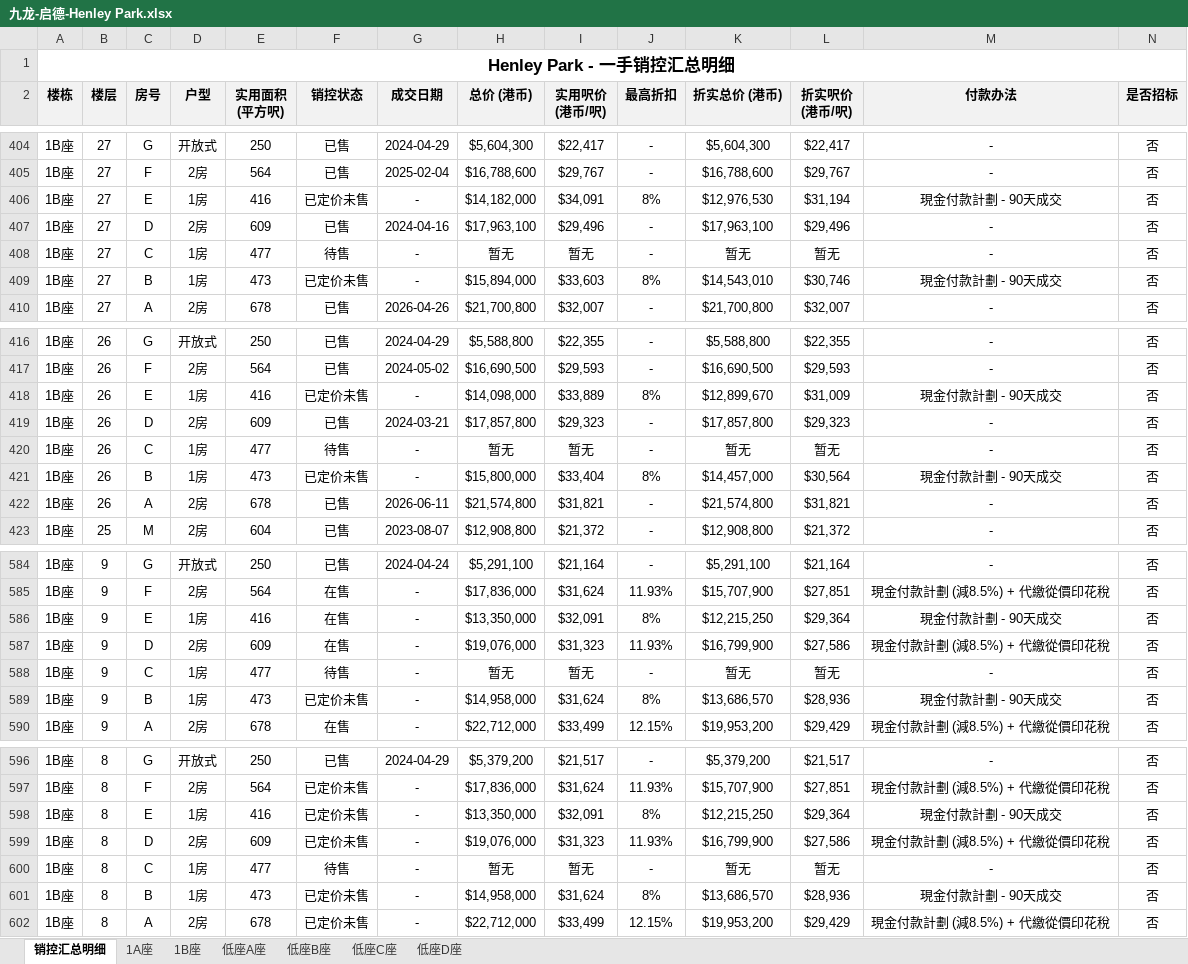
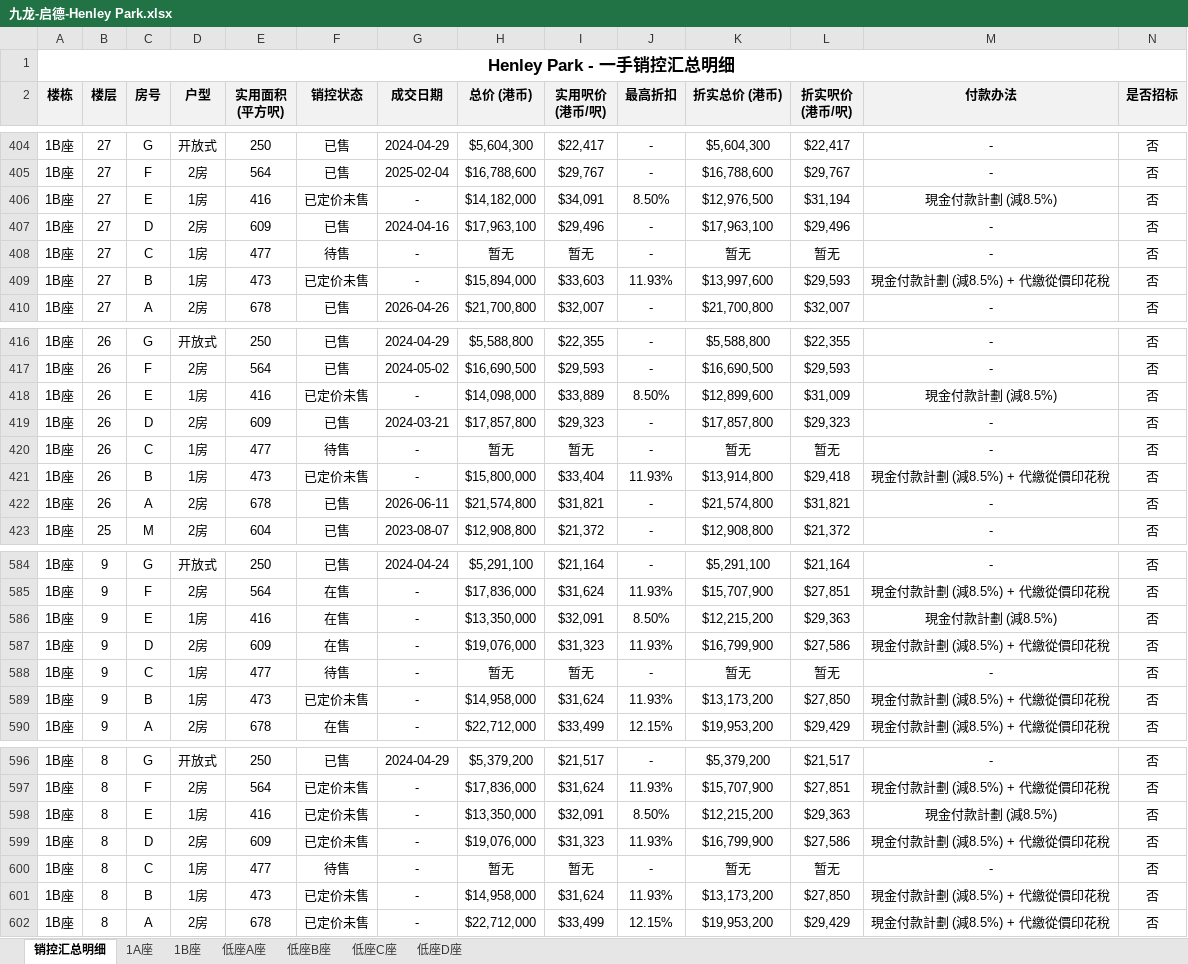
Before and after one commit to neil-studio/hk-properties, an Excel workbook: files/九龙-启德-Henley Park.xlsx, sheet 销控汇总明细, drawn as a sheet; only a part is shown, gaps mark what is left out; values as stored, in another font and other column widths than the file's, no borders; the diff covers the shown part only; the diff names each change by its address in the sheet, - before the commit and + after, or states it on an @@ line.

```diff
--- a/files/九龙-启德-Henley Park.xlsx (sheet 销控汇总明细)
+++ b/files/九龙-启德-Henley Park.xlsx (sheet 销控汇总明细)
-J406 (最高折扣): 8%
+J406 (最高折扣): 8.50%
-K406 (折实总价 (港币)): $12,976,530
+K406 (折实总价 (港币)): $12,976,500
-M406 (付款办法): 現金付款計劃 - 90天成交
+M406 (付款办法): 現金付款計劃 (減8.5%)
-J409 (最高折扣): 8%
+J409 (最高折扣): 11.93%
-K409 (折实总价 (港币)): $14,543,010
+K409 (折实总价 (港币)): $13,997,600
-L409 (折实呎价 (港币/呎)): $30,746
+L409 (折实呎价 (港币/呎)): $29,593
-M409 (付款办法): 現金付款計劃 - 90天成交
+M409 (付款办法): 現金付款計劃 (減8.5%) + 代繳從價印花稅
-J418 (最高折扣): 8%
+J418 (最高折扣): 8.50%
-K418 (折实总价 (港币)): $12,899,670
+K418 (折实总价 (港币)): $12,899,600
-M418 (付款办法): 現金付款計劃 - 90天成交
+M418 (付款办法): 現金付款計劃 (減8.5%)
-J421 (最高折扣): 8%
+J421 (最高折扣): 11.93%
-K421 (折实总价 (港币)): $14,457,000
+K421 (折实总价 (港币)): $13,914,800
-L421 (折实呎价 (港币/呎)): $30,564
+L421 (折实呎价 (港币/呎)): $29,418
-M421 (付款办法): 現金付款計劃 - 90天成交
+M421 (付款办法): 現金付款計劃 (減8.5%) + 代繳從價印花稅
-J586 (最高折扣): 8%
+J586 (最高折扣): 8.50%
-K586 (折实总价 (港币)): $12,215,250
+K586 (折实总价 (港币)): $12,215,200
-L586 (折实呎价 (港币/呎)): $29,364
+L586 (折实呎价 (港币/呎)): $29,363
-M586 (付款办法): 現金付款計劃 - 90天成交
+M586 (付款办法): 現金付款計劃 (減8.5%)
-J589 (最高折扣): 8%
+J589 (最高折扣): 11.93%
-K589 (折实总价 (港币)): $13,686,570
+K589 (折实总价 (港币)): $13,173,200
-L589 (折实呎价 (港币/呎)): $28,936
+L589 (折实呎价 (港币/呎)): $27,850
-M589 (付款办法): 現金付款計劃 - 90天成交
+M589 (付款办法): 現金付款計劃 (減8.5%) + 代繳從價印花稅
-J598 (最高折扣): 8%
+J598 (最高折扣): 8.50%
-K598 (折实总价 (港币)): $12,215,250
+K598 (折实总价 (港币)): $12,215,200
-L598 (折实呎价 (港币/呎)): $29,364
+L598 (折实呎价 (港币/呎)): $29,363
-M598 (付款办法): 現金付款計劃 - 90天成交
+M598 (付款办法): 現金付款計劃 (減8.5%)
-J601 (最高折扣): 8%
+J601 (最高折扣): 11.93%
-K601 (折实总价 (港币)): $13,686,570
+K601 (折实总价 (港币)): $13,173,200
-L601 (折实呎价 (港币/呎)): $28,936
+L601 (折实呎价 (港币/呎)): $27,850
-M601 (付款办法): 現金付款計劃 - 90天成交
+M601 (付款办法): 現金付款計劃 (減8.5%) + 代繳從價印花稅
```
Also changed, not shown: 112 edited cells elsewhere in this sheet, files/九龙-启德-The Henley I.xlsx, files/九龙-启德-The Henley II.xlsx, 4 other files.
